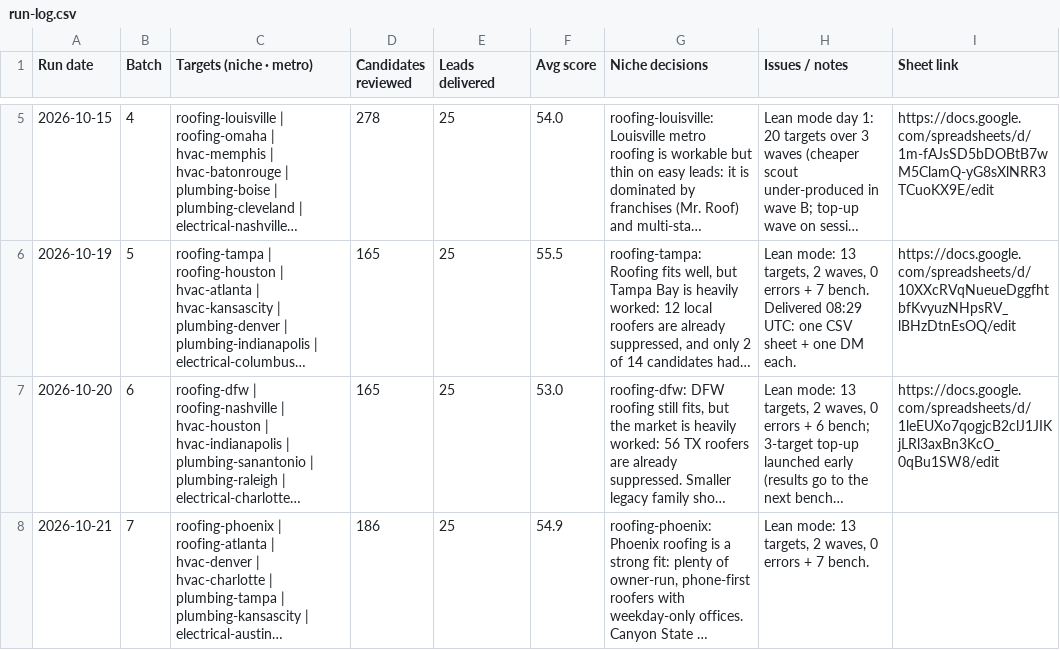
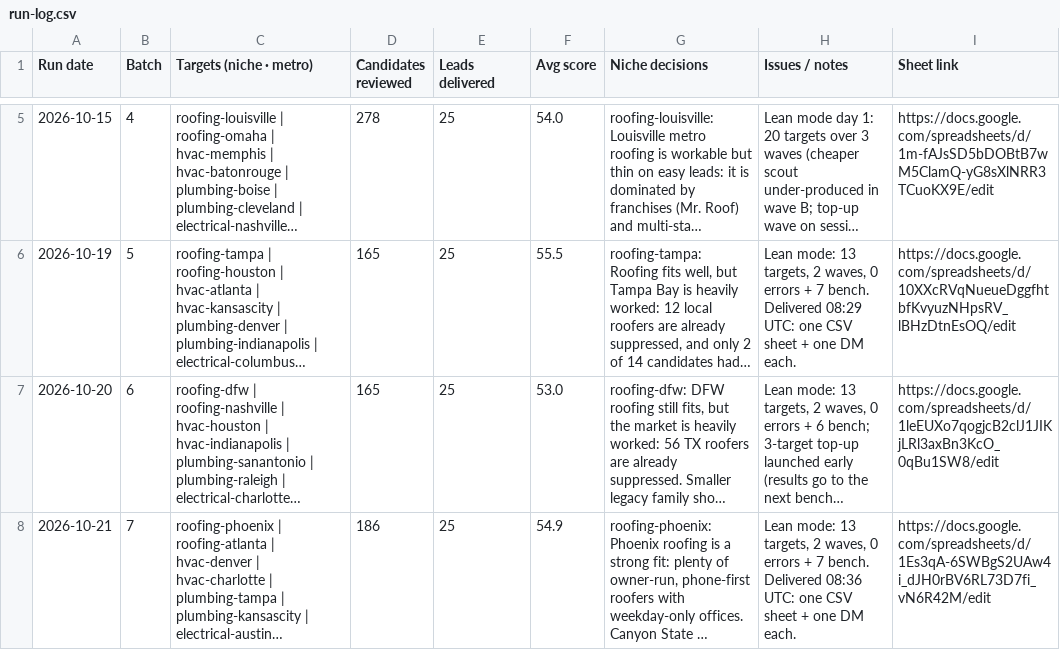
Before and after one commit to chosen1thegolden1/E4Lmarketing, a CSV file: lead-machine/data/run-log.csv, drawn as a sheet; only a part is shown, gaps mark what is left out; long unchanged cells end in …; the diff names each change by its address in the sheet, - before the commit and + after, or states it on an @@ line.

```diff
--- a/lead-machine/data/run-log.csv
+++ b/lead-machine/data/run-log.csv
-H8 (Issues / notes): …7 bench.
+H8 (Issues / notes): …7 bench. Delivered 08:36 UTC: one CSV sheet + one DM each.
-I8 (Sheet link): (empty)
+I8 (Sheet link): https://docs.google.com/spreadsheets/d/1Es3qA-6SWBgS2UAw4i_dJH0rBV6RL73D7fi_vN6R42M/edit
```
Also changed, not shown: lead-machine/data/seen.csv.
